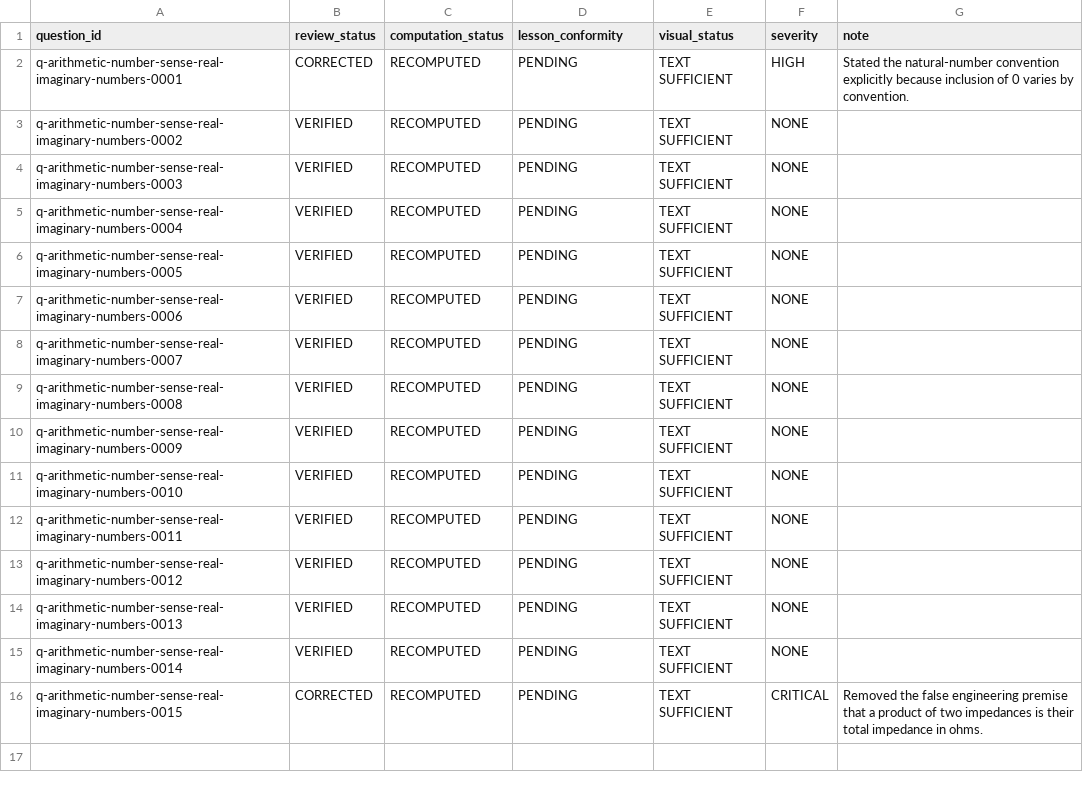
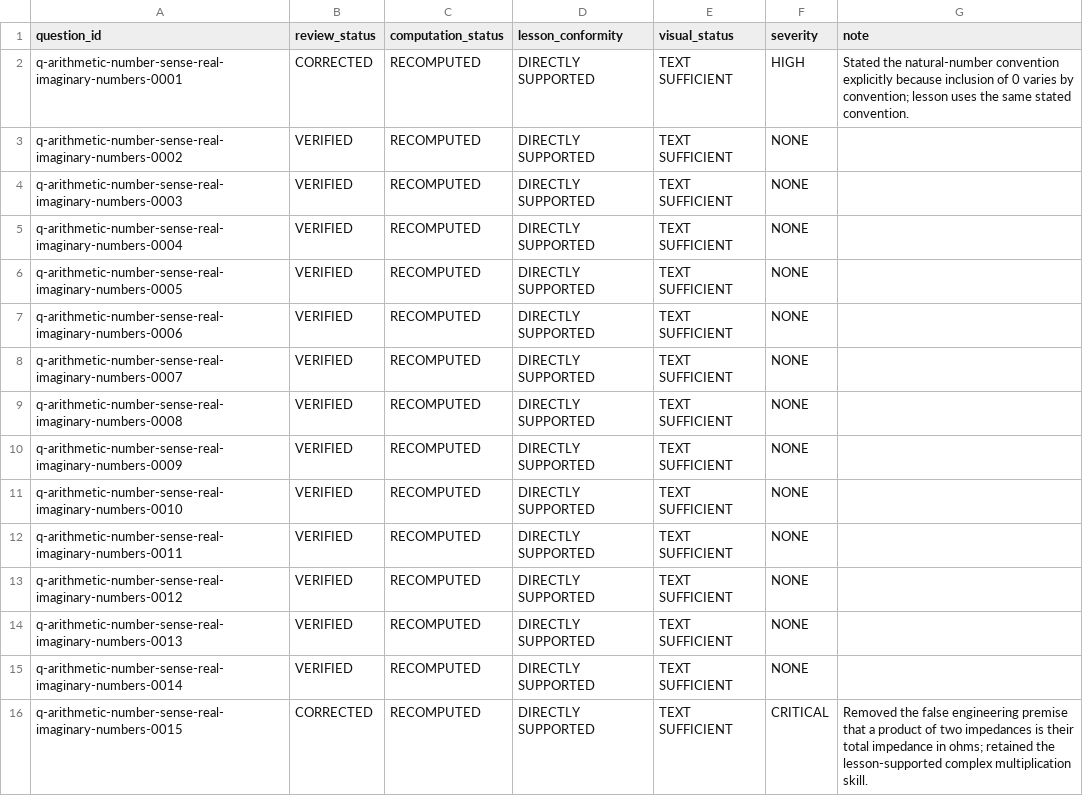
Before and after one commit to Aedwon/Pantas, a TSV file: docs/content/audit/question-qa-r1-status-mathematics/arithmetic-number-sense/real-imaginary-numbers.tsv, drawn as a sheet.

Commit message:
docs(content): resolve real imaginary conformity

```diff
--- a/docs/content/audit/question-qa-r1-status-mathematics/arithmetic-number-sense/real-imaginary-numbers.tsv
+++ b/docs/content/audit/question-qa-r1-status-mathematics/arithmetic-number-sense/real-imaginary-numbers.tsv
@@ -1,16 +1,16 @@
 question_id	review_status	computation_status	lesson_conformity	visual_status	severity	note
-q-arithmetic-number-sense-real-imaginary-numbers-0001	CORRECTED	RECOMPUTED	PENDING	TEXT SUFFICIENT	HIGH	Stated the natural-number convention explicitly because inclusion of 0 varies by convention.
-q-arithmetic-number-sense-real-imaginary-numbers-0002	VERIFIED	RECOMPUTED	PENDING	TEXT SUFFICIENT	NONE	
-q-arithmetic-number-sense-real-imaginary-numbers-0003	VERIFIED	RECOMPUTED	PENDING	TEXT SUFFICIENT	NONE	
-q-arithmetic-number-sense-real-imaginary-numbers-0004	VERIFIED	RECOMPUTED	PENDING	TEXT SUFFICIENT	NONE	
-q-arithmetic-number-sense-real-imaginary-numbers-0005	VERIFIED	RECOMPUTED	PENDING	TEXT SUFFICIENT	NONE	
-q-arithmetic-number-sense-real-imaginary-numbers-0006	VERIFIED	RECOMPUTED	PENDING	TEXT SUFFICIENT	NONE	
-q-arithmetic-number-sense-real-imaginary-numbers-0007	VERIFIED	RECOMPUTED	PENDING	TEXT SUFFICIENT	NONE	
-q-arithmetic-number-sense-real-imaginary-numbers-0008	VERIFIED	RECOMPUTED	PENDING	TEXT SUFFICIENT	NONE	
-q-arithmetic-number-sense-real-imaginary-numbers-0009	VERIFIED	RECOMPUTED	PENDING	TEXT SUFFICIENT	NONE	
-q-arithmetic-number-sense-real-imaginary-numbers-0010	VERIFIED	RECOMPUTED	PENDING	TEXT SUFFICIENT	NONE	
-q-arithmetic-number-sense-real-imaginary-numbers-0011	VERIFIED	RECOMPUTED	PENDING	TEXT SUFFICIENT	NONE	
-q-arithmetic-number-sense-real-imaginary-numbers-0012	VERIFIED	RECOMPUTED	PENDING	TEXT SUFFICIENT	NONE	
-q-arithmetic-number-sense-real-imaginary-numbers-0013	VERIFIED	RECOMPUTED	PENDING	TEXT SUFFICIENT	NONE	
-q-arithmetic-number-sense-real-imaginary-numbers-0014	VERIFIED	RECOMPUTED	PENDING	TEXT SUFFICIENT	NONE	
-q-arithmetic-number-sense-real-imaginary-numbers-0015	CORRECTED	RECOMPUTED	PENDING	TEXT SUFFICIENT	CRITICAL	Removed the false engineering premise that a product of two impedances is their total impedance in ohms.
+q-arithmetic-number-sense-real-imaginary-numbers-0001	CORRECTED	RECOMPUTED	DIRECTLY SUPPORTED	TEXT SUFFICIENT	HIGH	Stated the natural-number convention explicitly because inclusion of 0 varies by convention; lesson uses the same stated convention.
+q-arithmetic-number-sense-real-imaginary-numbers-0002	VERIFIED	RECOMPUTED	DIRECTLY SUPPORTED	TEXT SUFFICIENT	NONE	
+q-arithmetic-number-sense-real-imaginary-numbers-0003	VERIFIED	RECOMPUTED	DIRECTLY SUPPORTED	TEXT SUFFICIENT	NONE	
+q-arithmetic-number-sense-real-imaginary-numbers-0004	VERIFIED	RECOMPUTED	DIRECTLY SUPPORTED	TEXT SUFFICIENT	NONE	
+q-arithmetic-number-sense-real-imaginary-numbers-0005	VERIFIED	RECOMPUTED	DIRECTLY SUPPORTED	TEXT SUFFICIENT	NONE	
+q-arithmetic-number-sense-real-imaginary-numbers-0006	VERIFIED	RECOMPUTED	DIRECTLY SUPPORTED	TEXT SUFFICIENT	NONE	
+q-arithmetic-number-sense-real-imaginary-numbers-0007	VERIFIED	RECOMPUTED	DIRECTLY SUPPORTED	TEXT SUFFICIENT	NONE	
+q-arithmetic-number-sense-real-imaginary-numbers-0008	VERIFIED	RECOMPUTED	DIRECTLY SUPPORTED	TEXT SUFFICIENT	NONE	
+q-arithmetic-number-sense-real-imaginary-numbers-0009	VERIFIED	RECOMPUTED	DIRECTLY SUPPORTED	TEXT SUFFICIENT	NONE	
+q-arithmetic-number-sense-real-imaginary-numbers-0010	VERIFIED	RECOMPUTED	DIRECTLY SUPPORTED	TEXT SUFFICIENT	NONE	
+q-arithmetic-number-sense-real-imaginary-numbers-0011	VERIFIED	RECOMPUTED	DIRECTLY SUPPORTED	TEXT SUFFICIENT	NONE	
+q-arithmetic-number-sense-real-imaginary-numbers-0012	VERIFIED	RECOMPUTED	DIRECTLY SUPPORTED	TEXT SUFFICIENT	NONE	
+q-arithmetic-number-sense-real-imaginary-numbers-0013	VERIFIED	RECOMPUTED	DIRECTLY SUPPORTED	TEXT SUFFICIENT	NONE	
+q-arithmetic-number-sense-real-imaginary-numbers-0014	VERIFIED	RECOMPUTED	DIRECTLY SUPPORTED	TEXT SUFFICIENT	NONE	
+q-arithmetic-number-sense-real-imaginary-numbers-0015	CORRECTED	RECOMPUTED	DIRECTLY SUPPORTED	TEXT SUFFICIENT	CRITICAL	Removed the false engineering premise that a product of two impedances is their total impedance in ohms; retained the lesson-supported complex multiplication skill.
```
